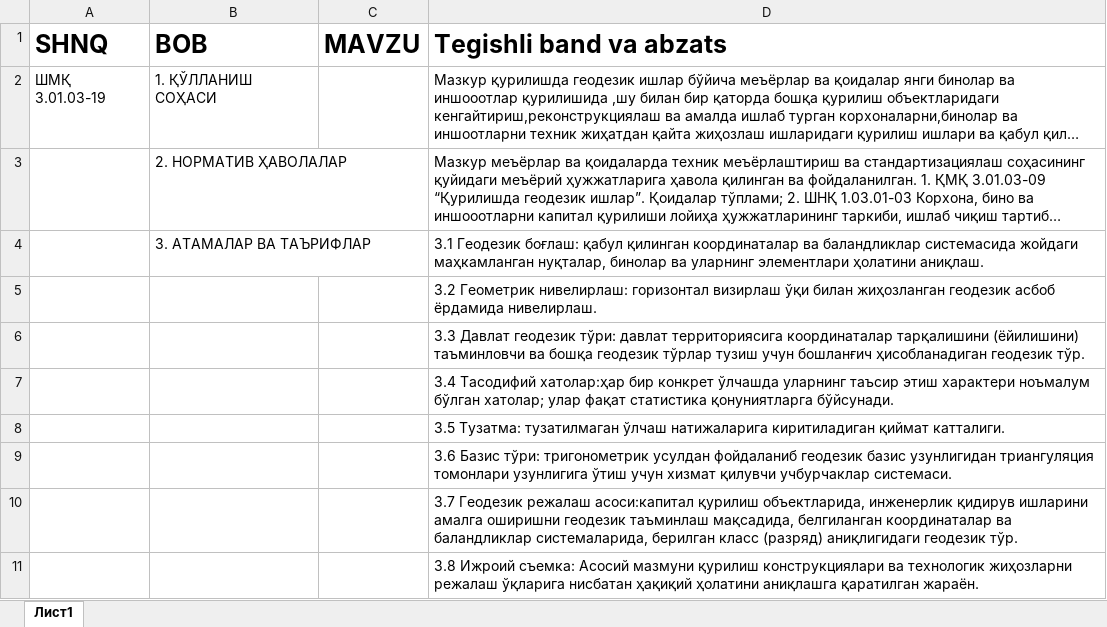
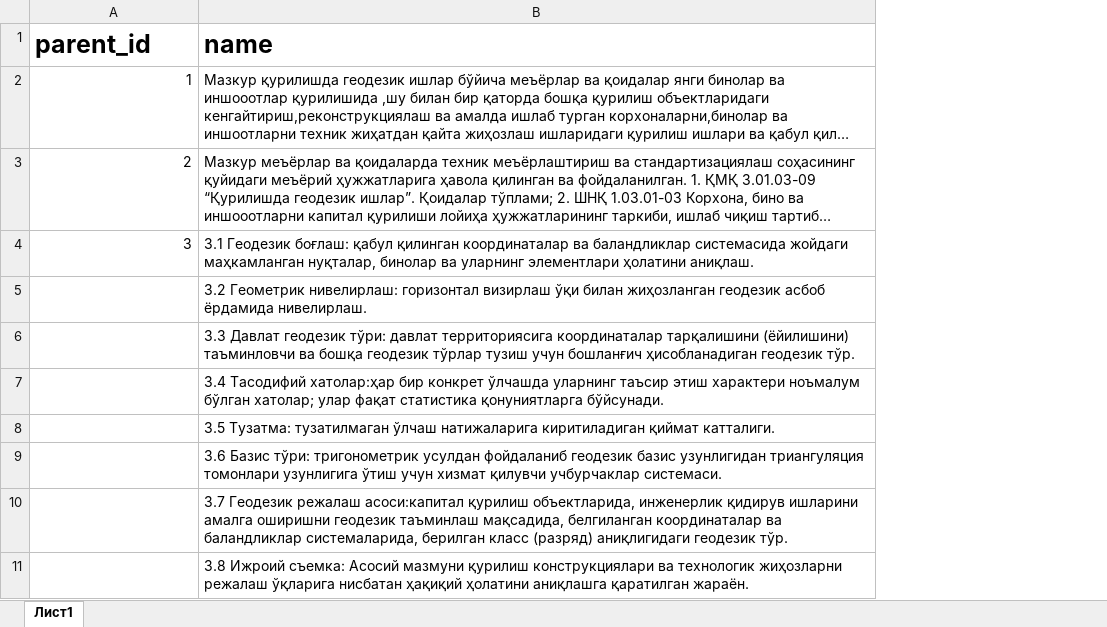
Before and after one commit to orifchik88/system, an Excel workbook: storage/excel/shnq/1.xlsx, sheet Лист1, drawn as a sheet; only a part is shown; long unchanged cells end in …; values as stored, in another font and other column widths than the file's, no borders; removed rows and columns are numbered as before the commit, all else as after; the diff names each change by its address in the sheet, - before the commit and + after, or states it on an @@ line.

```diff
--- a/storage/excel/shnq/1.xlsx (sheet Лист1)
+++ b/storage/excel/shnq/1.xlsx (sheet Лист1)
-column A, row 2: ШМҚ 3.01.03-19
-column C, empty
-row 1: SHNQ | BOB | MAVZU | Tegishli band va abzats
+row 1: parent_id | name
-A2: 1. ҚЎЛЛАНИШ СОҲАСИ
+A2: 1
-A3: 2. НОРМАТИВ ҲАВОЛАЛАР
+A3: 2
-A4: 3. АТАМАЛАР ВА ТАЪРИФЛАР
+A4: 3
```
Also changed, not shown: 27 other files.
